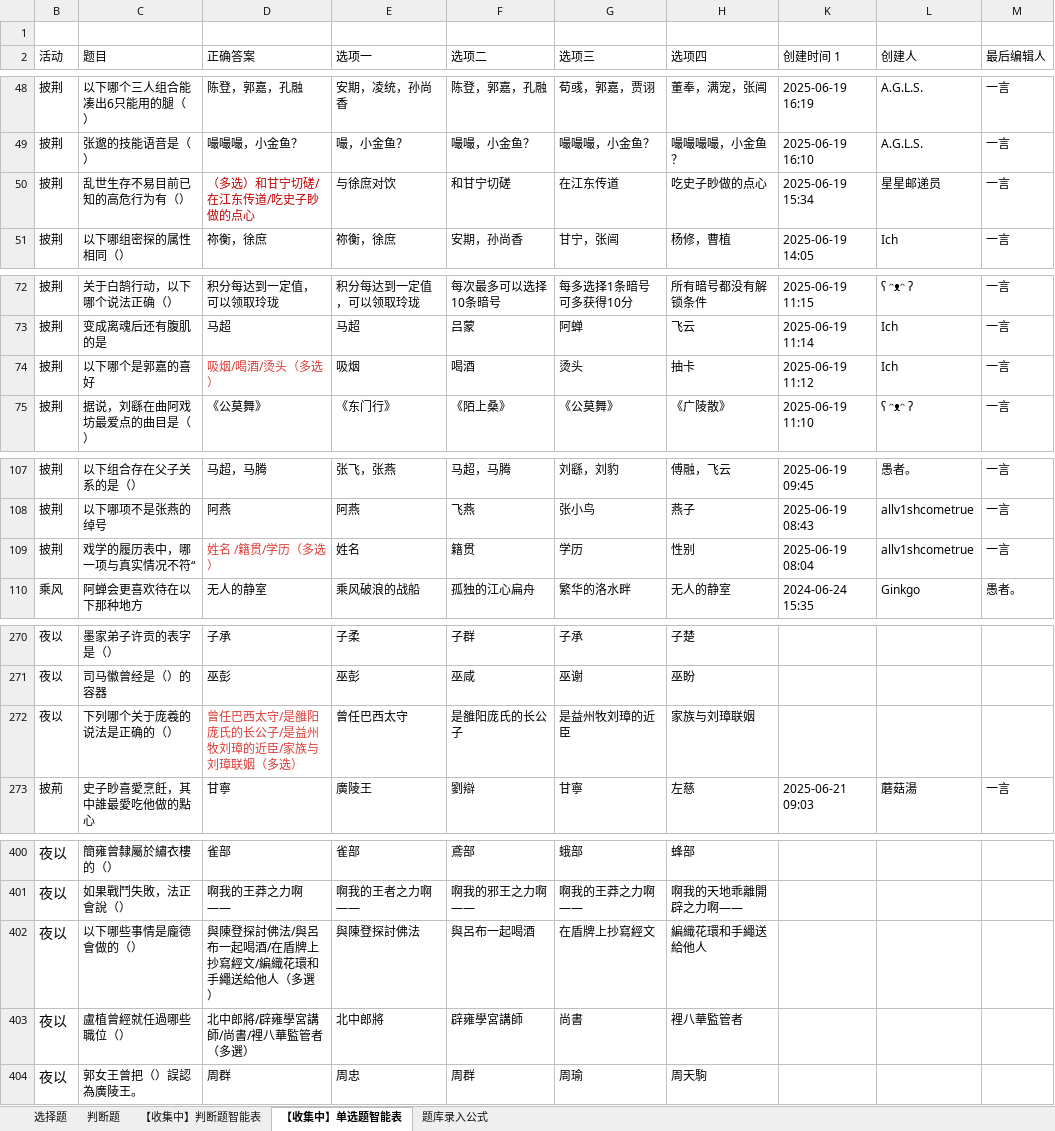
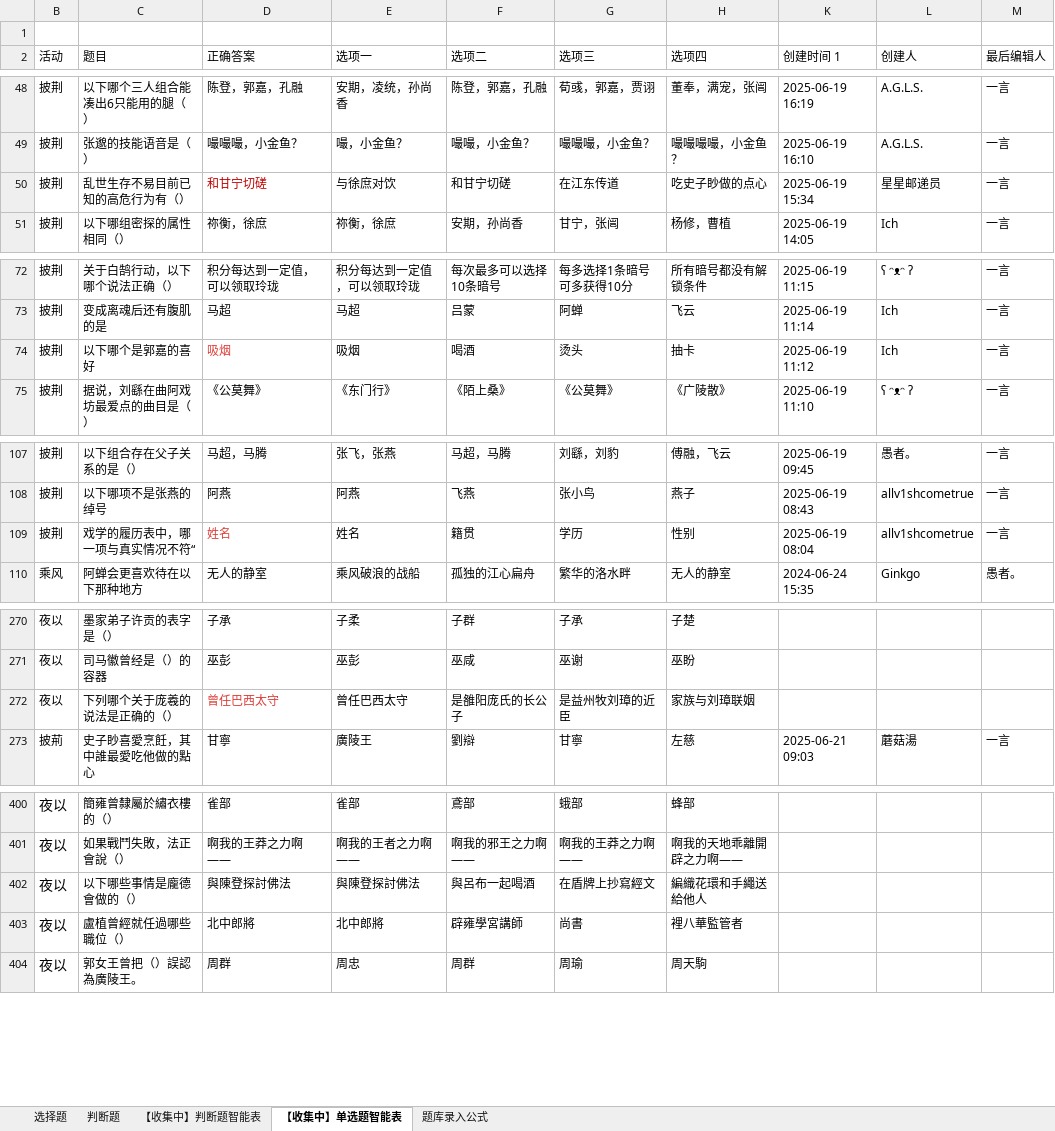
Before and after one commit to syoius/MaaYuan, an Excel workbook: agent/qadb.xlsx, sheet 【收集中】单选题智能表, drawn as a sheet; only a part is shown, gaps mark what is left out; values as stored, in another font and other column widths than the file's, no borders; the diff covers the shown part only; the diff names each change by its address in the sheet, - before the commit and + after, or states it on an @@ line.

```diff
--- a/agent/qadb.xlsx (sheet 【收集中】单选题智能表)
+++ b/agent/qadb.xlsx (sheet 【收集中】单选题智能表)
-D50 (正确答案): （多选）和甘宁切磋/在江东传道/吃史子眇做的点心
+D50 (正确答案): 和甘宁切磋
-D74 (正确答案): 吸烟/喝酒/烫头（多选）
+D74 (正确答案): 吸烟
-D109 (正确答案): 姓名 /籍贯/学历（多选）
+D109 (正确答案): 姓名
-D272 (正确答案): 曾任巴西太守/是雒阳庞氏的长公子/是益州牧刘璋的近臣/家族与刘璋联姻（多选）
+D272 (正确答案): 曾任巴西太守
-D402 (正确答案): 與陳登探討佛法/與呂布一起喝酒/在盾牌上抄寫經文/編織花環和手繩送給他人（多選）
+D402 (正确答案): 與陳登探討佛法
-D403 (正确答案): 北中郎將/辟雍學宮講師/尚書/裡八華監管者（多選）
+D403 (正确答案): 北中郎將
```
Also changed, not shown: 1 added row and 9 edited cells elsewhere in this sheet, hidden cells, 7 other files.
